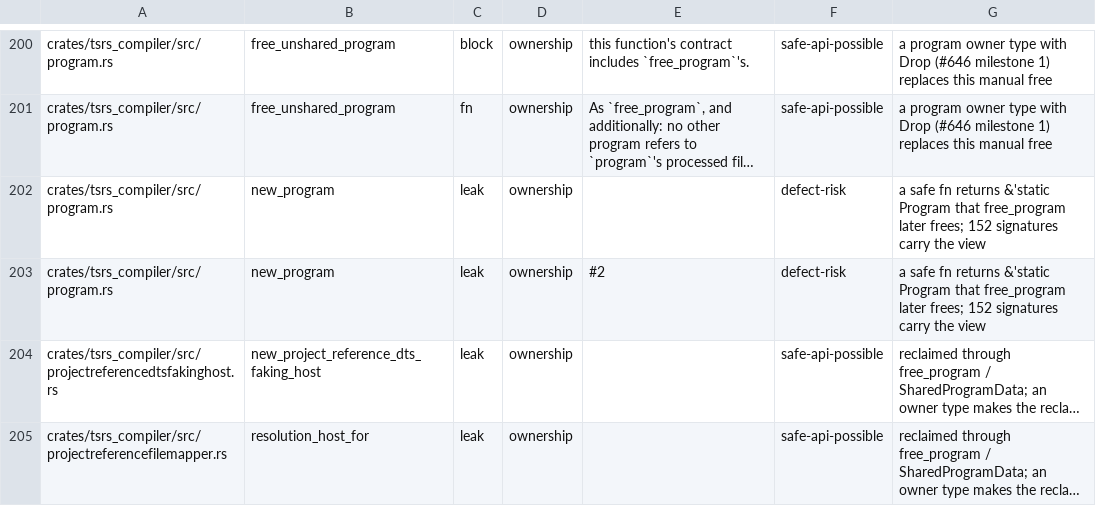
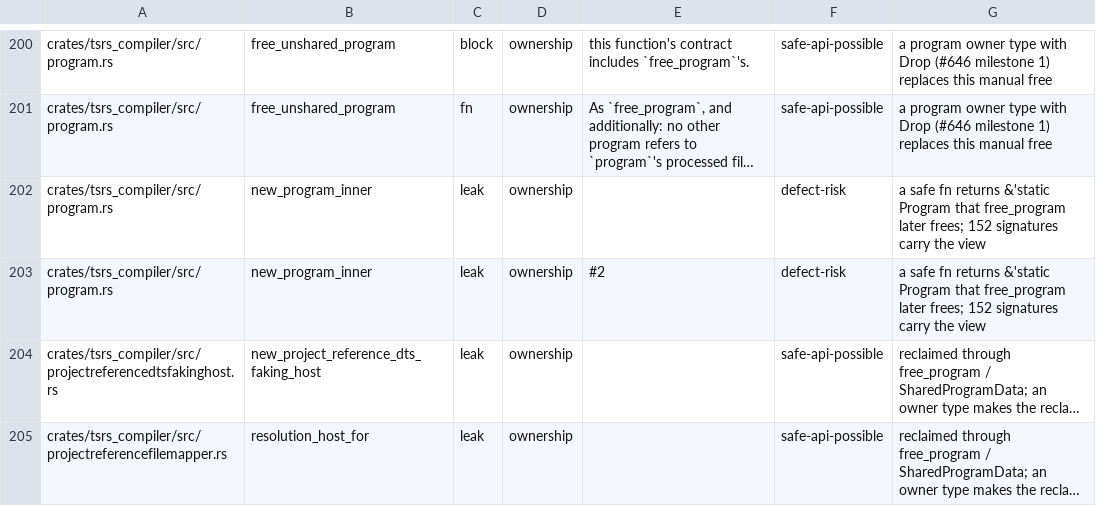
Before and after one commit to maschwenk/tsrs-perf, a TSV file: tools/lint/unsafe_sites.tsv, drawn as a sheet; only a part is shown, gaps mark what is left out; long unchanged cells end in …; the diff names each change by its address in the sheet, - before the commit and + after, or states it on an @@ line.

```diff
--- a/tools/lint/unsafe_sites.tsv
+++ b/tools/lint/unsafe_sites.tsv
-B202:B203: new_program
+B202:B203: new_program_inner
```
Also changed, not shown: 5 other files.
